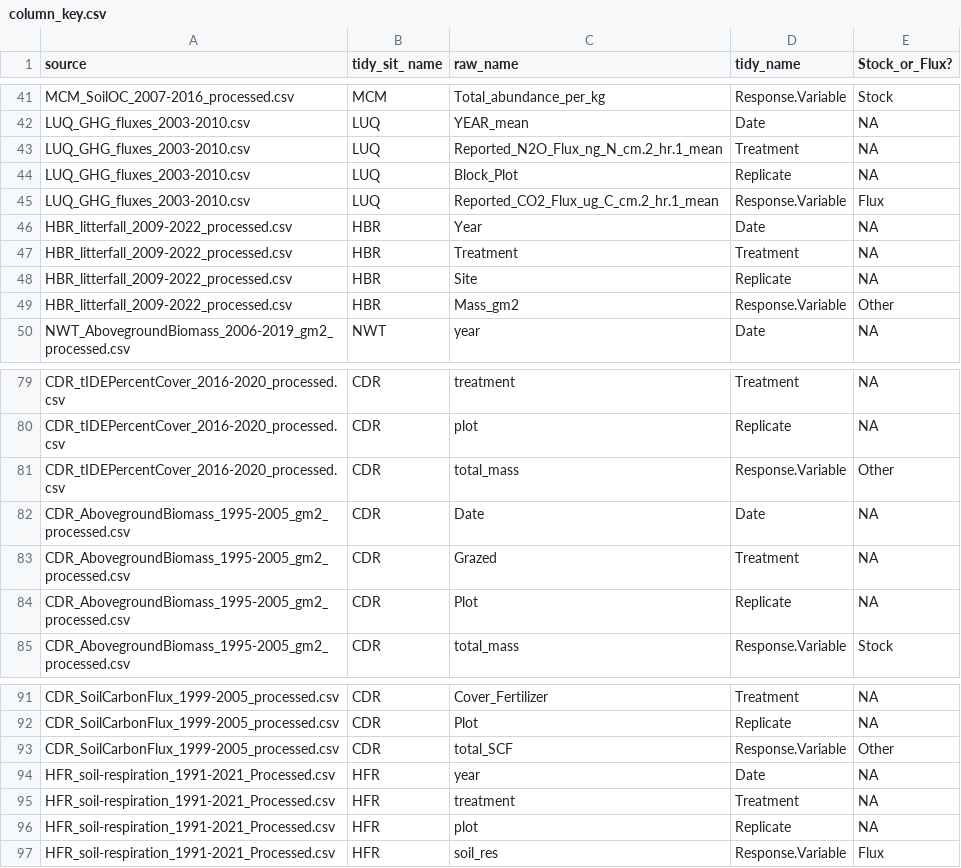
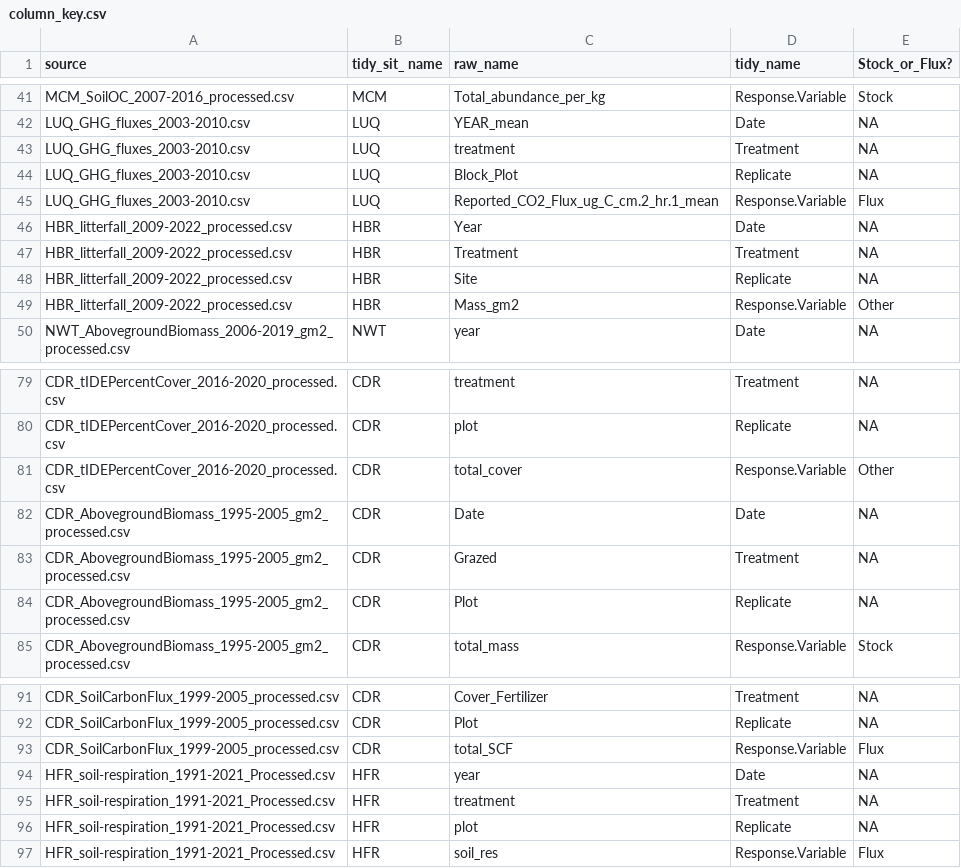
Before and after one commit to lter/ssecr-c-cycling, a CSV file: data/column_key.csv, drawn as a sheet; only a part is shown, gaps mark what is left out.

```diff
--- a/data/column_key.csv
+++ b/data/column_key.csv
@@ -42,3 +42,3 @@ MCM_SoilOC_2007-2016_processed.csv,MCM,Total_abundance_per_kg,Response.Variable,
 LUQ_GHG_fluxes_2003-2010.csv,LUQ,YEAR_mean,Date,NA
-LUQ_GHG_fluxes_2003-2010.csv,LUQ,Reported_N2O_Flux_ng_N_cm.2_hr.1_mean,Treatment,NA
+LUQ_GHG_fluxes_2003-2010.csv,LUQ,treatment,Treatment,NA
 LUQ_GHG_fluxes_2003-2010.csv,LUQ,Block_Plot,Replicate,NA
@@ -80,3 +80,3 @@ CDR_tIDEPercentCover_2016-2020_processed.csv,CDR,treatment,Treatment,NA
 CDR_tIDEPercentCover_2016-2020_processed.csv,CDR,plot,Replicate,NA
-CDR_tIDEPercentCover_2016-2020_processed.csv,CDR,total_mass,Response.Variable,Other
+CDR_tIDEPercentCover_2016-2020_processed.csv,CDR,total_cover,Response.Variable,Other
 CDR_AbovegroundBiomass_1995-2005_gm2_processed.csv,CDR,Date,Date,NA
@@ -92,3 +92,3 @@ CDR_SoilCarbonFlux_1999-2005_processed.csv,CDR,Cover_Fertilizer,Treatment,NA
 CDR_SoilCarbonFlux_1999-2005_processed.csv,CDR,Plot,Replicate,NA
-CDR_SoilCarbonFlux_1999-2005_processed.csv,CDR,total_SCF,Response.Variable,Other
+CDR_SoilCarbonFlux_1999-2005_processed.csv,CDR,total_SCF,Response.Variable,Flux
 HFR_soil-respiration_1991-2021_Processed.csv,HFR,year,Date,NA
```
Also changed, not shown: data/site_metadata.csv, 49 other files.
